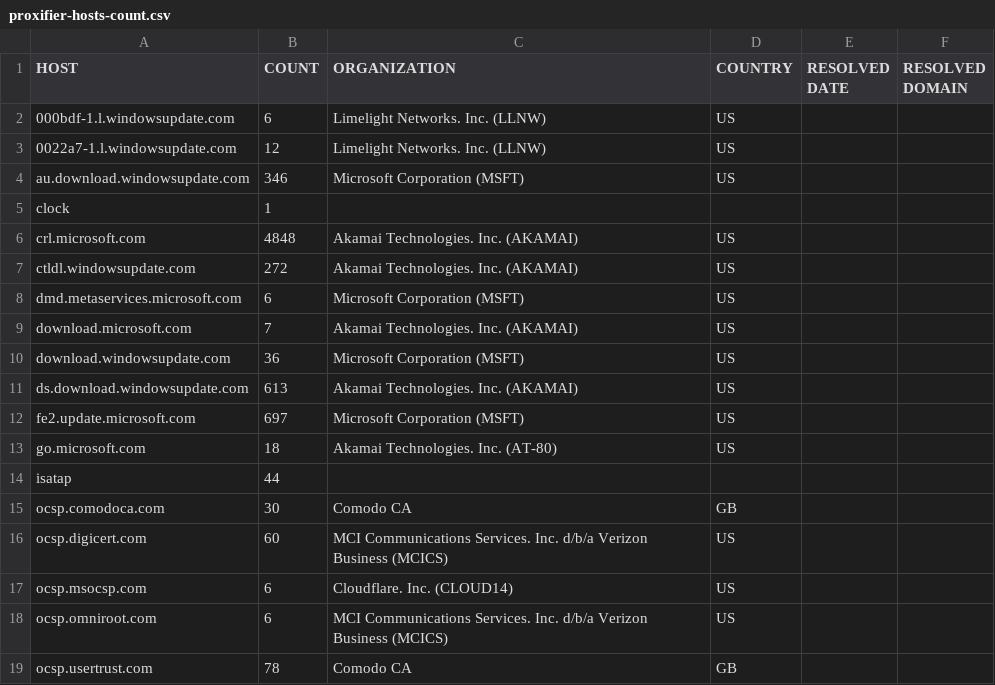
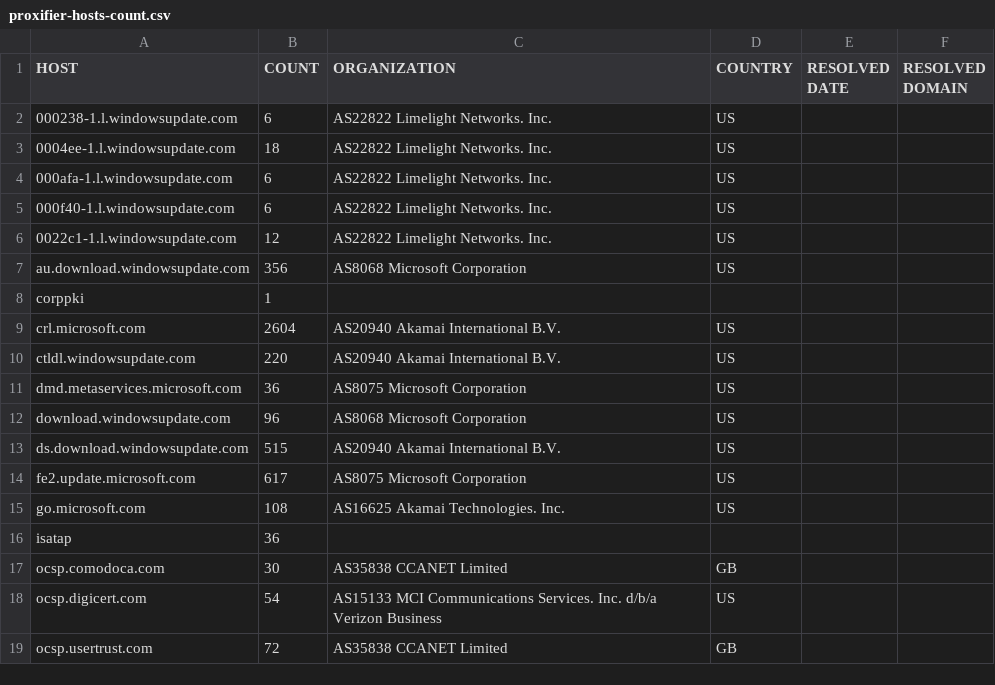
Before and after one commit to xxoolm/WindowsSpyBlocker, a CSV file: logs/win7/proxifier-hosts-count.csv, drawn as a sheet; only a part is shown; the diff covers the shown part only.

```diff
--- a/logs/win7/proxifier-hosts-count.csv
+++ b/logs/win7/proxifier-hosts-count.csv
@@ -1,19 +1,19 @@
 HOST,COUNT,ORGANIZATION,COUNTRY,RESOLVED DATE,RESOLVED DOMAIN
-000bdf-1.l.windowsupdate.com,6,Limelight Networks. Inc. (LLNW),US,,
-0022a7-1.l.windowsupdate.com,12,Limelight Networks. Inc. (LLNW),US,,
-au.download.windowsupdate.com,346,Microsoft Corporation (MSFT),US,,
-clock,1,,,,
-crl.microsoft.com,4848,Akamai Technologies. Inc. (AKAMAI),US,,
-ctldl.windowsupdate.com,272,Akamai Technologies. Inc. (AKAMAI),US,,
-dmd.metaservices.microsoft.com,6,Microsoft Corporation (MSFT),US,,
-download.microsoft.com,7,Akamai Technologies. Inc. (AKAMAI),US,,
-download.windowsupdate.com,36,Microsoft Corporation (MSFT),US,,
-ds.download.windowsupdate.com,613,Akamai Technologies. Inc. (AKAMAI),US,,
-fe2.update.microsoft.com,697,Microsoft Corporation (MSFT),US,,
-go.microsoft.com,18,Akamai Technologies. Inc. (AT-80),US,,
-isatap,44,,,,
-ocsp.comodoca.com,30,Comodo CA,GB,,
-ocsp.digicert.com,60,MCI Communications Services. Inc. d/b/a Verizon Business (MCICS),US,,
-ocsp.msocsp.com,6,Cloudflare. Inc. (CLOUD14),US,,
-ocsp.omniroot.com,6,MCI Communications Services. Inc. d/b/a Verizon Business (MCICS),US,,
-ocsp.usertrust.com,78,Comodo CA,GB,,
+000238-1.l.windowsupdate.com,6,AS22822 Limelight Networks. Inc.,US,,
+0004ee-1.l.windowsupdate.com,18,AS22822 Limelight Networks. Inc.,US,,
+000afa-1.l.windowsupdate.com,6,AS22822 Limelight Networks. Inc.,US,,
+000f40-1.l.windowsupdate.com,6,AS22822 Limelight Networks. Inc.,US,,
+0022c1-1.l.windowsupdate.com,12,AS22822 Limelight Networks. Inc.,US,,
+au.download.windowsupdate.com,356,AS8068 Microsoft Corporation,US,,
+corppki,1,,,,
+crl.microsoft.com,2604,AS20940 Akamai International B.V.,US,,
+ctldl.windowsupdate.com,220,AS20940 Akamai International B.V.,US,,
+dmd.metaservices.microsoft.com,36,AS8075 Microsoft Corporation,US,,
+download.windowsupdate.com,96,AS8068 Microsoft Corporation,US,,
+ds.download.windowsupdate.com,515,AS20940 Akamai International B.V.,US,,
+fe2.update.microsoft.com,617,AS8075 Microsoft Corporation,US,,
+go.microsoft.com,108,AS16625 Akamai Technologies. Inc.,US,,
+isatap,36,,,,
+ocsp.comodoca.com,30,AS35838 CCANET Limited,GB,,
+ocsp.digicert.com,54,AS15133 MCI Communications Services. Inc. d/b/a Verizon Business,US,,
+ocsp.usertrust.com,72,AS35838 CCANET Limited,GB,,
```
Also changed, not shown: 1 added row, 2 removed rows and 13 edited cells elsewhere in this file, logs/win7/firewall-test-extra.csv, logs/win7/firewall-test-spy.csv, 24 other files.
